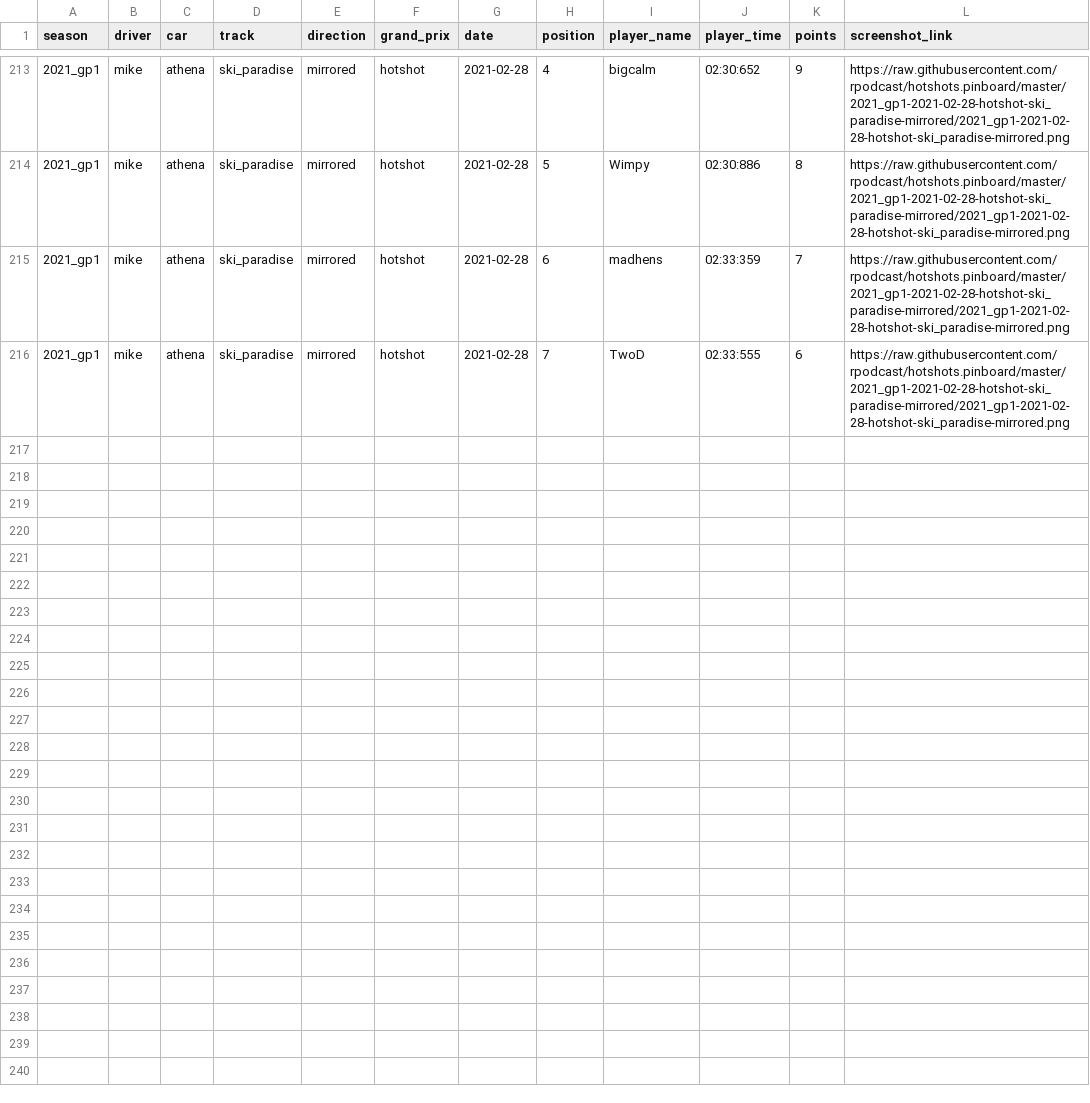
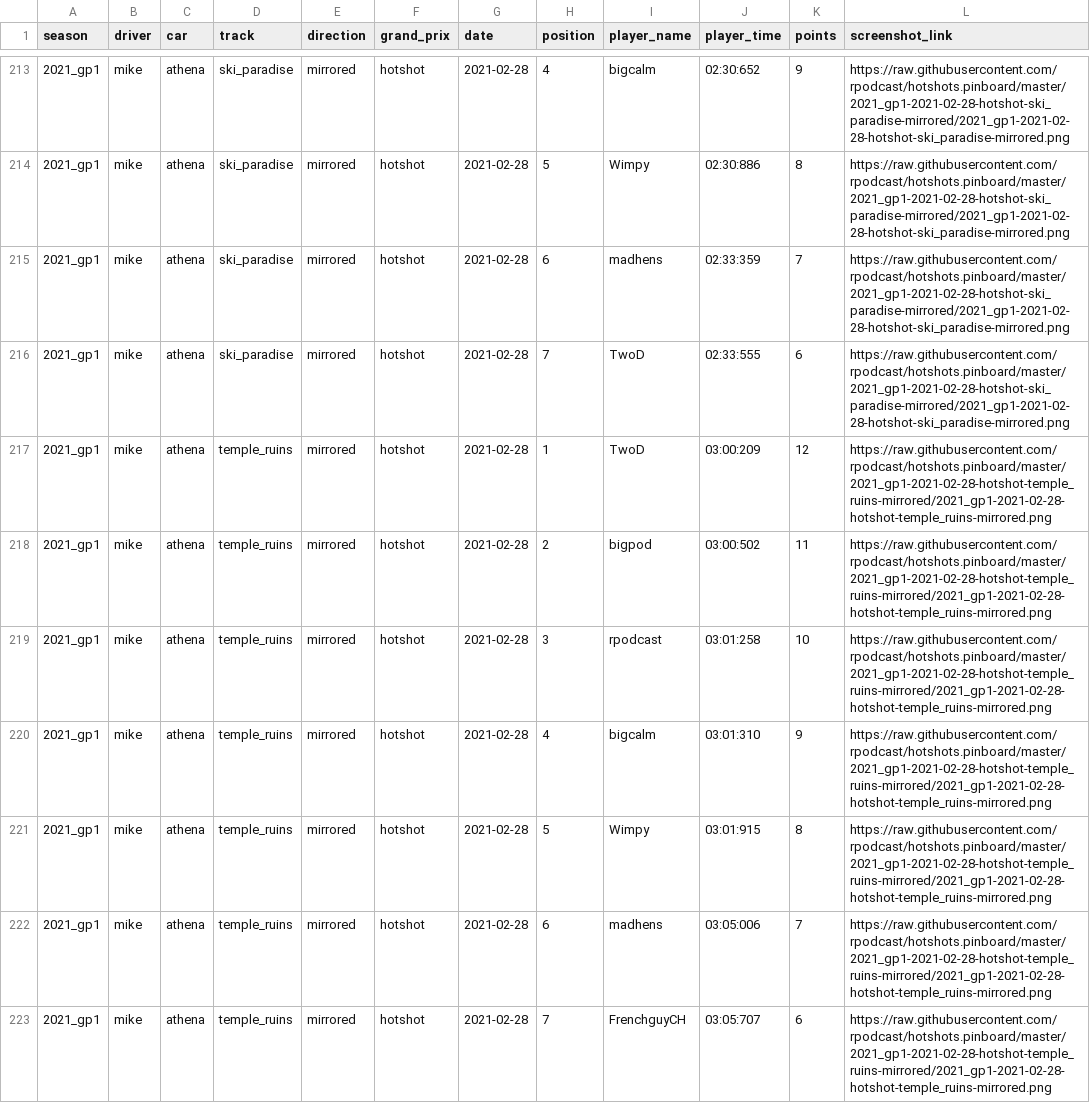
Before and after one commit to rpodcast/hotshots.pinboard, a CSV file: hotshots_race_results/data.csv, drawn as a sheet; only a part is shown, gaps mark what is left out.

Commit message:
update hotshots_race_results

```diff
--- a/hotshots_race_results/data.csv
+++ b/hotshots_race_results/data.csv
@@ -216 +216,8 @@
 "2021_gp1","mike","athena","ski_paradise","mirrored","hotshot",2021-02-28,7,"TwoD","02:33:555",6,"https://raw.githubusercontent.com/rpodcast/hotshots.pinboard/master/2021_gp1-2021-02-28-hotshot-ski_paradise-mirrored/2021_gp1-2021-02-28-hotshot-ski_paradise-mirrored.png"
+"2021_gp1","mike","athena","temple_ruins","mirrored","hotshot",2021-02-28,1,"TwoD","03:00:209",12,"https://raw.githubusercontent.com/rpodcast/hotshots.pinboard/master/2021_gp1-2021-02-28-hotshot-temple_ruins-mirrored/2021_gp1-2021-02-28-hotshot-temple_ruins-mirrored.png"
+"2021_gp1","mike","athena","temple_ruins","mirrored","hotshot",2021-02-28,2,"bigpod","03:00:502",11,"https://raw.githubusercontent.com/rpodcast/hotshots.pinboard/master/2021_gp1-2021-02-28-hotshot-temple_ruins-mirrored/2021_gp1-2021-02-28-hotshot-temple_ruins-mirrored.png"
+"2021_gp1","mike","athena","temple_ruins","mirrored","hotshot",2021-02-28,3,"rpodcast","03:01:258",10,"https://raw.githubusercontent.com/rpodcast/hotshots.pinboard/master/2021_gp1-2021-02-28-hotshot-temple_ruins-mirrored/2021_gp1-2021-02-28-hotshot-temple_ruins-mirrored.png"
+"2021_gp1","mike","athena","temple_ruins","mirrored","hotshot",2021-02-28,4,"bigcalm","03:01:310",9,"https://raw.githubusercontent.com/rpodcast/hotshots.pinboard/master/2021_gp1-2021-02-28-hotshot-temple_ruins-mirrored/2021_gp1-2021-02-28-hotshot-temple_ruins-mirrored.png"
+"2021_gp1","mike","athena","temple_ruins","mirrored","hotshot",2021-02-28,5,"Wimpy","03:01:915",8,"https://raw.githubusercontent.com/rpodcast/hotshots.pinboard/master/2021_gp1-2021-02-28-hotshot-temple_ruins-mirrored/2021_gp1-2021-02-28-hotshot-temple_ruins-mirrored.png"
+"2021_gp1","mike","athena","temple_ruins","mirrored","hotshot",2021-02-28,6,"madhens","03:05:006",7,"https://raw.githubusercontent.com/rpodcast/hotshots.pinboard/master/2021_gp1-2021-02-28-hotshot-temple_ruins-mirrored/2021_gp1-2021-02-28-hotshot-temple_ruins-mirrored.png"
+"2021_gp1","mike","athena","temple_ruins","mirrored","hotshot",2021-02-28,7,"FrenchguyCH","03:05:707",6,"https://raw.githubusercontent.com/rpodcast/hotshots.pinboard/master/2021_gp1-2021-02-28-hotshot-temple_ruins-mirrored/2021_gp1-2021-02-28-hotshot-temple_ruins-mirrored.png"
```
Also changed, not shown: 3 other files.
